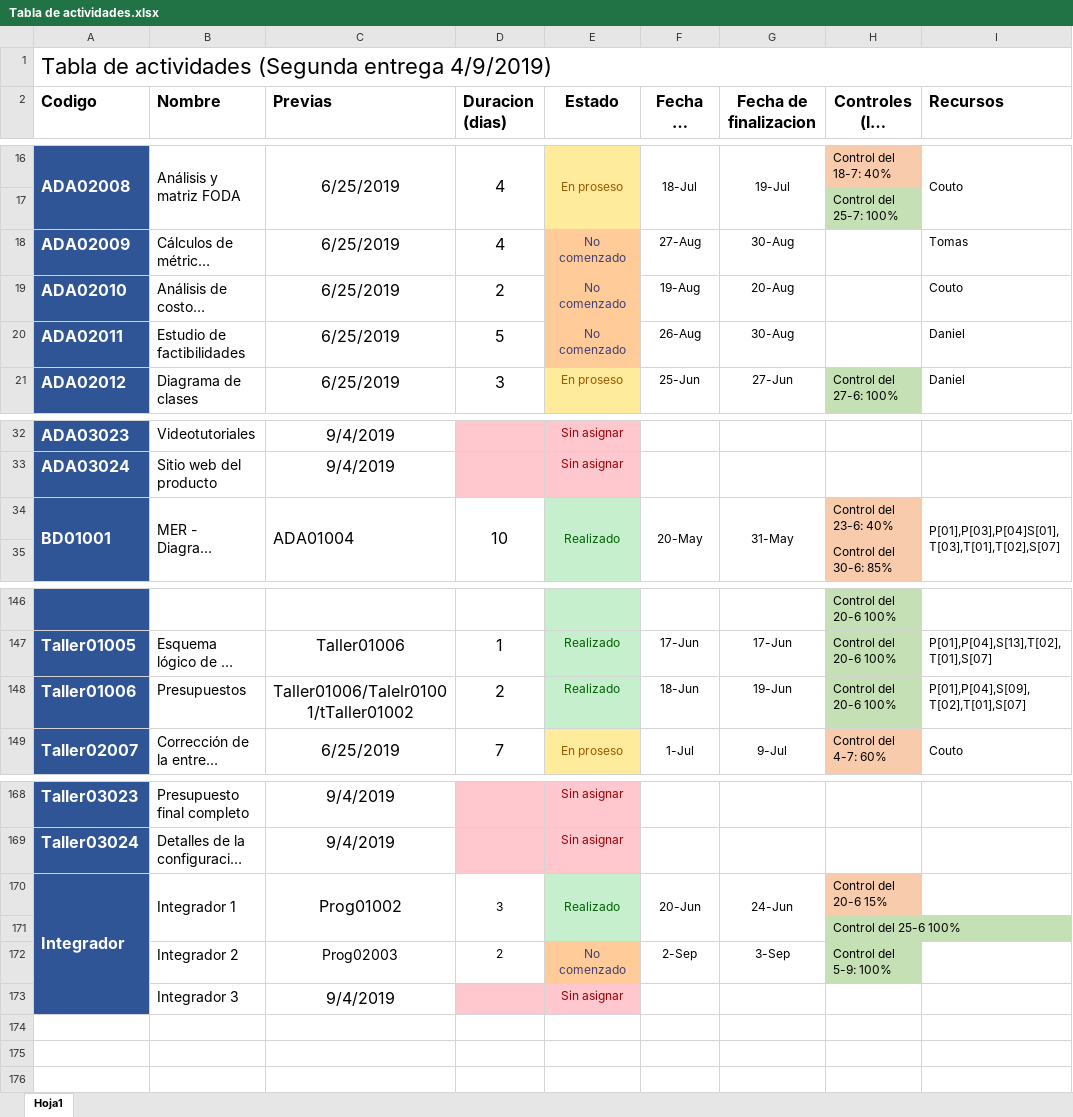
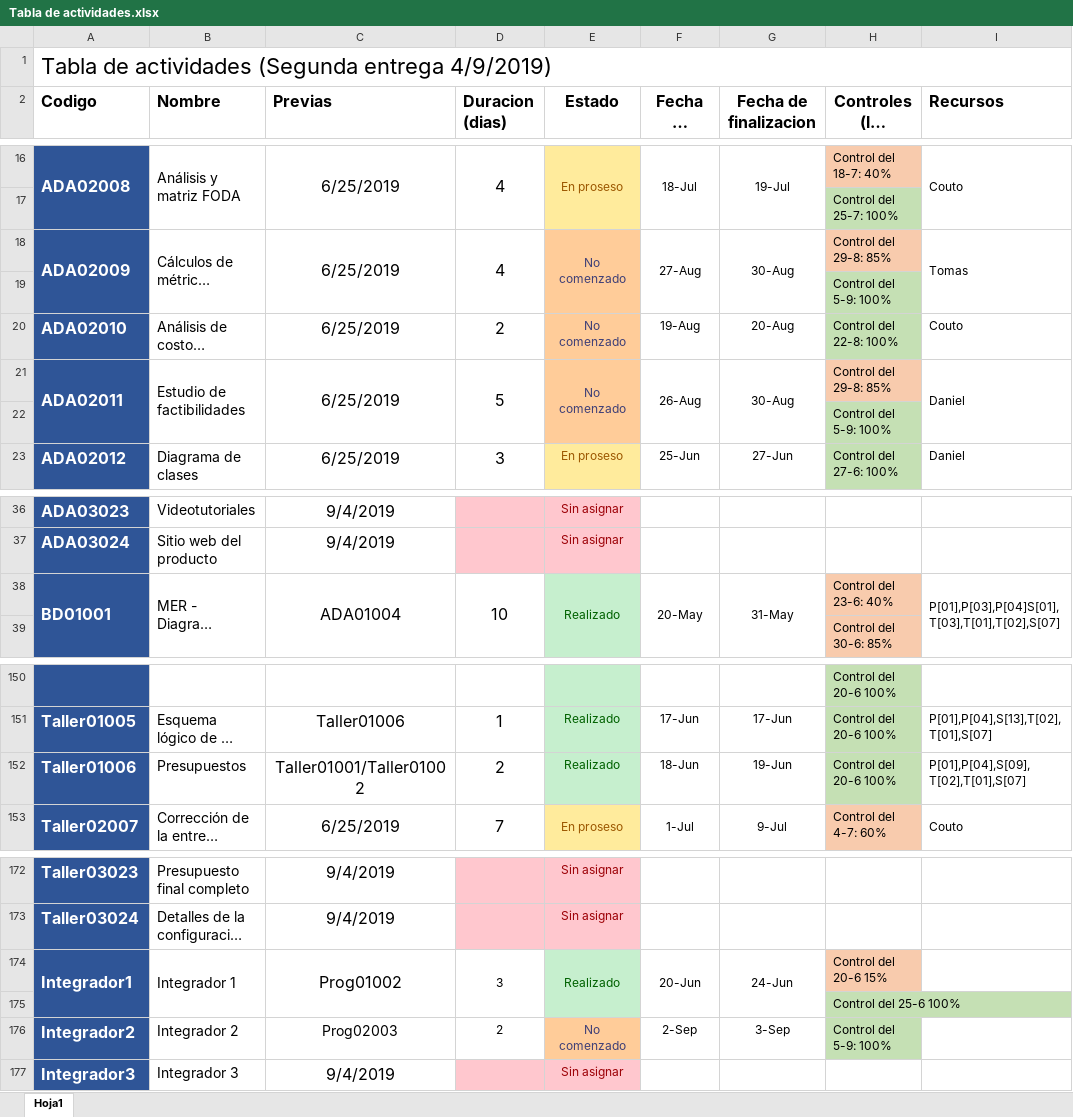
Before and after one commit to DanielPS555/Proyecto-App-.Net-Logistica----Proyecto-final-ESI, an Excel workbook: Actividades/Proy01005/Tabla de actividades.xlsx, sheet Hoja1, drawn as a sheet; only a part is shown, gaps mark what is left out; long unchanged cells end in …; values as stored, in another font and other column widths than the file's, no borders; charts and pictures not drawn; removed rows and columns are numbered as before the commit, all else as after; the diff covers the shown part only; the diff names each change by its address in the sheet, - before the commit and + after, or states it on an @@ line.

Commit message:
Pert primera entrega arreglada y tabla de actividades arreglada

```diff
--- a/Actividades/Proy01005/Tabla de actividades.xlsx (sheet Hoja1)
+++ b/Actividades/Proy01005/Tabla de actividades.xlsx (sheet Hoja1)
+A18:A19 merged
+B18:B19 merged
+C18:C19 merged
+D18:D19 merged
+E18:E19 merged
+F18:F19 merged
+G18:G19 merged
-H18: (empty)
+H18: Control del 29-8: 85%
-H18 fill: none
+H18 fill: #F8CBAD
+I18:I19 merged
+row 19:  |  |  |  |  |  |  | Control del 5-9: 100%
-H20: (empty)
+H20: Control del 22-8: 100%
-H20 fill: none
+H20 fill: #C5E0B4
+A21:A22 merged
+B21:B22 merged
+C21:C22 merged
+D21:D22 merged
+E21:E22 merged
+F21:F22 merged
+G21:G22 merged
-H21: (empty)
+H21: Control del 29-8: 85%
-H21 fill: none
+H21 fill: #F8CBAD
+I21:I22 merged
+row 22:  |  |  |  |  |  |  | Control del 5-9: 100%
-C38 alignment: left
+C38 alignment: center
-C152 (Previas): Taller01006/Talelr01001/tTaller01002
+C152 (Previas): Taller01001/Taller01002
-A174 (Codigo): Integrador
+A174 (Codigo): Integrador1
-A170:A173 merged
+A174:A175 merged
-A176 (Codigo): (empty)
+A176 (Codigo): Integrador2
-A177 (Codigo): (empty)
+A177 (Codigo): Integrador3
```
Also changed, not shown: 2 added rows, 2 edited cells, cell formats and merged cells elsewhere in this sheet, charts or pictures, 2 other files.
